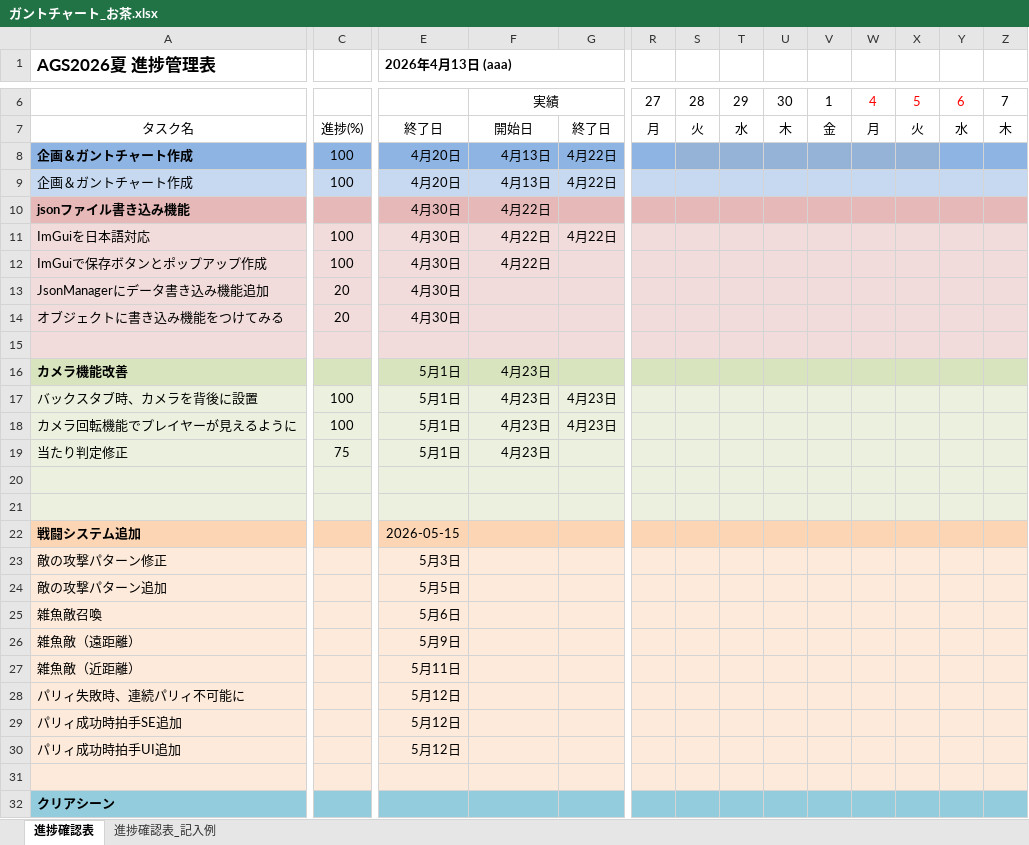
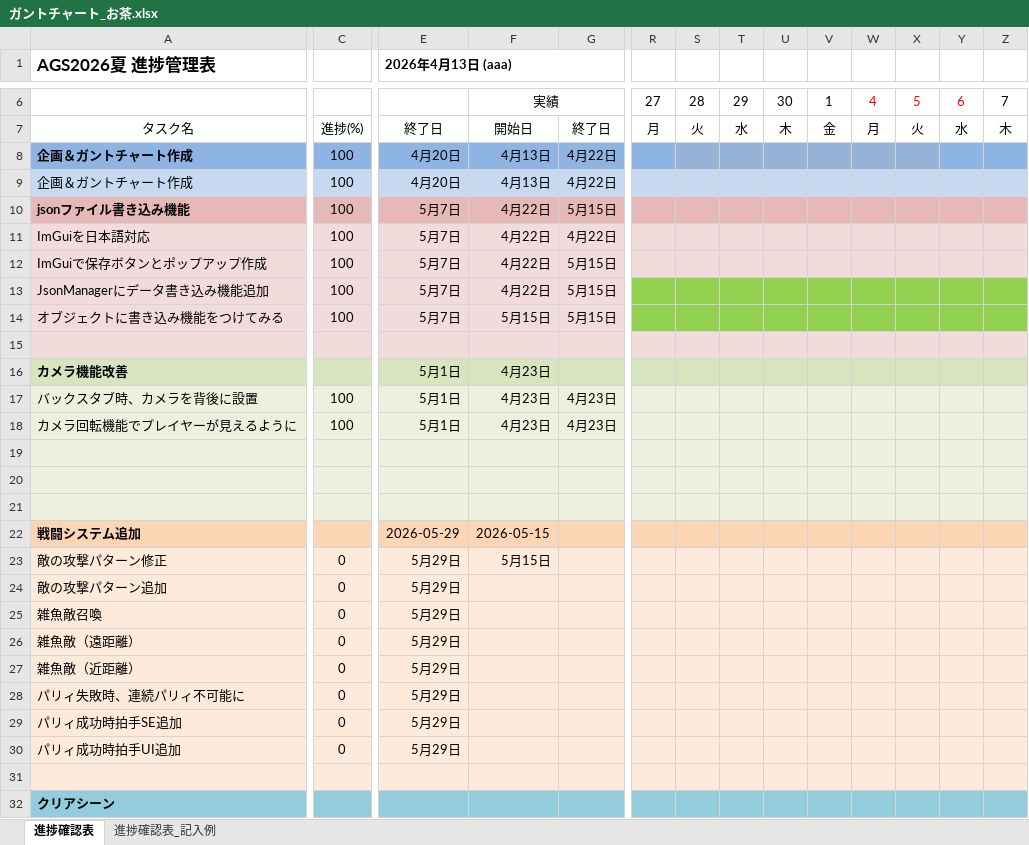
Before and after one commit to KY0614/ENDLESS_ENCORE, an Excel workbook: 概要/ガントチャート_お茶.xlsx, sheet 進捗確認表, drawn as a sheet; only a part is shown, gaps mark what is left out; values as stored, in another font and other column widths than the file's, no borders; conditional formats not drawn; removed rows and columns are numbered as before the commit, all else as after; rows hold the shown columns only; the diff covers the shown part only; the diff names each change by its address in the sheet, - before the commit and + after, or states it on an @@ line.

Commit message:
[update]ガントチャート更新

```diff
--- a/概要/ガントチャート_お茶.xlsx (sheet 進捗確認表)
+++ b/概要/ガントチャート_お茶.xlsx (sheet 進捗確認表)
-C10: (empty)
+C10: 100
-E10:E14 (2026年4月13日 (aaa)): 4月30日
+E10:E14 (2026年4月13日 (aaa)): 5月7日
-G10: (empty)
+G10: 5月15日
-G12:G14: (empty)
+G12:G14: 5月15日
-C13:C14: 20
+C13:C14: 100
-F13: (empty)
+F13: 4月22日
-R13:Z14 fill: #F2DCDB
+R13:Z14 fill: #92D050
-F14: (empty)
+F14: 5月15日
-row 19: 当たり判定修正 | 75 | 5月1日 | 4月23日
+row 21: (empty)
-E22 (2026年4月13日 (aaa)): 2026-05-15
+E22 (2026年4月13日 (aaa)): 2026-05-29
-F22: (empty)
+F22: 2026-05-15
-C23:C30: (empty)
+C23:C30: 0
-E23 (2026年4月13日 (aaa)): 5月3日
+E23 (2026年4月13日 (aaa)): 5月29日
-F23: (empty)
+F23: 5月15日
-E24 (2026年4月13日 (aaa)): 5月5日
+E24 (2026年4月13日 (aaa)): 5月29日
-E25 (2026年4月13日 (aaa)): 5月6日
+E25 (2026年4月13日 (aaa)): 5月29日
-E26 (2026年4月13日 (aaa)): 5月9日
+E26 (2026年4月13日 (aaa)): 5月29日
-E27 (2026年4月13日 (aaa)): 5月11日
+E27 (2026年4月13日 (aaa)): 5月29日
-E28:E30 (2026年4月13日 (aaa)): 5月12日
+E28:E30 (2026年4月13日 (aaa)): 5月29日
```
Also changed, not shown: cell formats elsewhere in this sheet.
